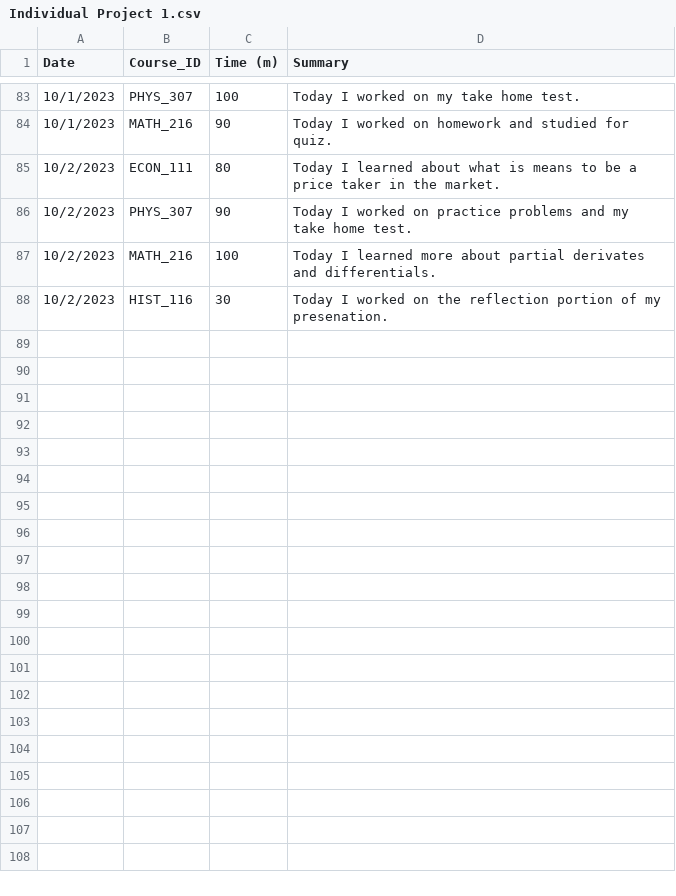
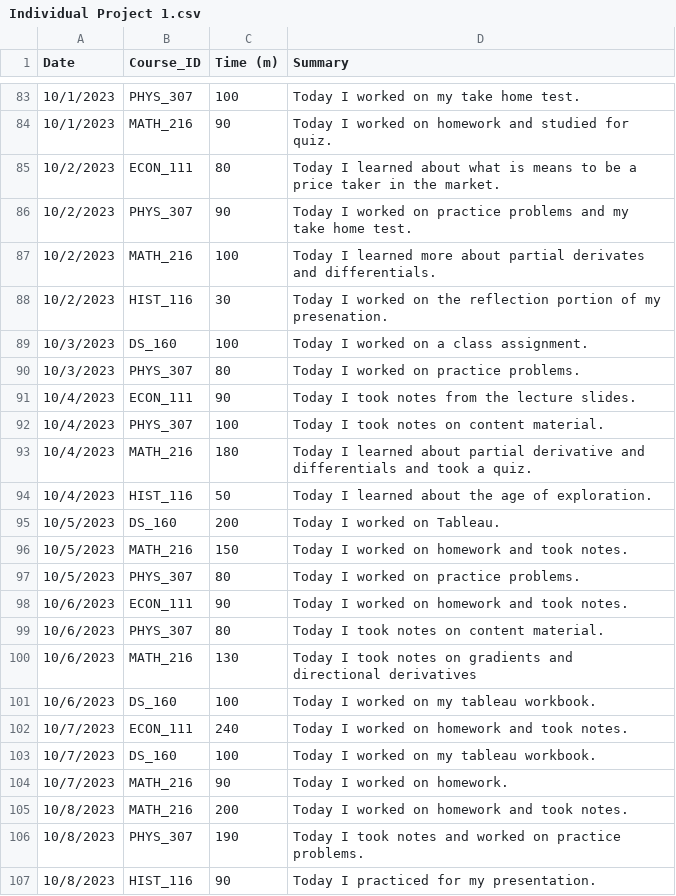
Before and after one commit to Graviton12/SZM-Timesheet-Project, a CSV file: Individual Project 1.csv, drawn as a sheet; only a part is shown, gaps mark what is left out; the diff covers the shown part only.

Commit message:
Week #5

```diff
--- a/Individual Project 1.csv
+++ b/Individual Project 1.csv
@@ -88 +88,20 @@
 10/2/2023,HIST_116,30,Today I worked on the reflection portion of my presenation.
+10/3/2023,DS_160,100,Today I worked on a class assignment.
+10/3/2023,PHYS_307,80,Today I worked on practice problems.
+10/4/2023,ECON_111,90,Today I took notes from the lecture slides.
+10/4/2023,PHYS_307,100,Today I took notes on content material.
+10/4/2023,MATH_216,180,Today I learned about partial derivative and differentials and took a quiz.
+10/4/2023,HIST_116,50,Today I learned about the age of exploration.
+10/5/2023,DS_160,200,Today I worked on Tableau.
+10/5/2023,MATH_216,150,Today I worked on homework and took notes.
+10/5/2023,PHYS_307,80,Today I worked on practice problems.
+10/6/2023,ECON_111,90,Today I worked on homework and took notes.
+10/6/2023,PHYS_307,80,Today I took notes on content material.
+10/6/2023,MATH_216,130,Today I took notes on gradients and directional derivatives
+10/6/2023,DS_160,100,Today I worked on my tableau workbook.
+10/7/2023,ECON_111,240,Today I worked on homework and took notes.
+10/7/2023,DS_160,100,Today I worked on my tableau workbook.
+10/7/2023,MATH_216,90,Today I worked on homework.
+10/8/2023,MATH_216,200,Today I worked on homework and took notes.
+10/8/2023,PHYS_307,190,Today I took notes and worked on practice problems.
+10/8/2023,HIST_116,90,Today I practiced for my presentation.
```
Also changed, not shown: 27 added rows elsewhere in this file.
